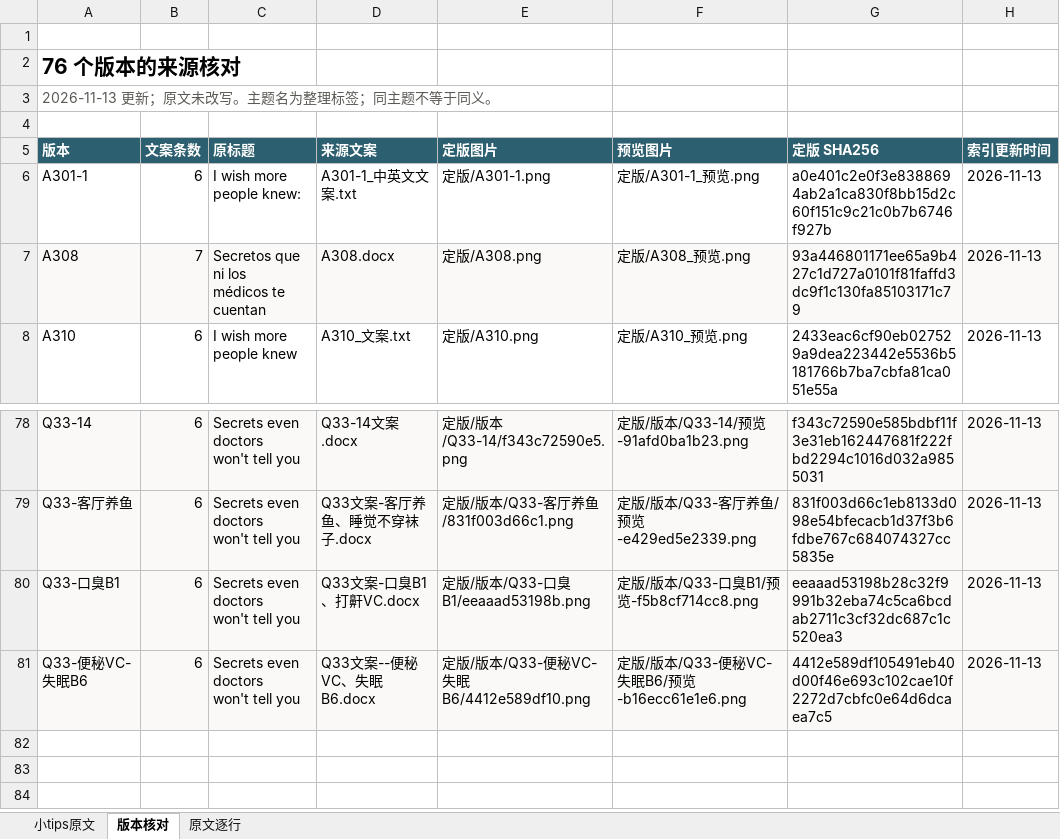
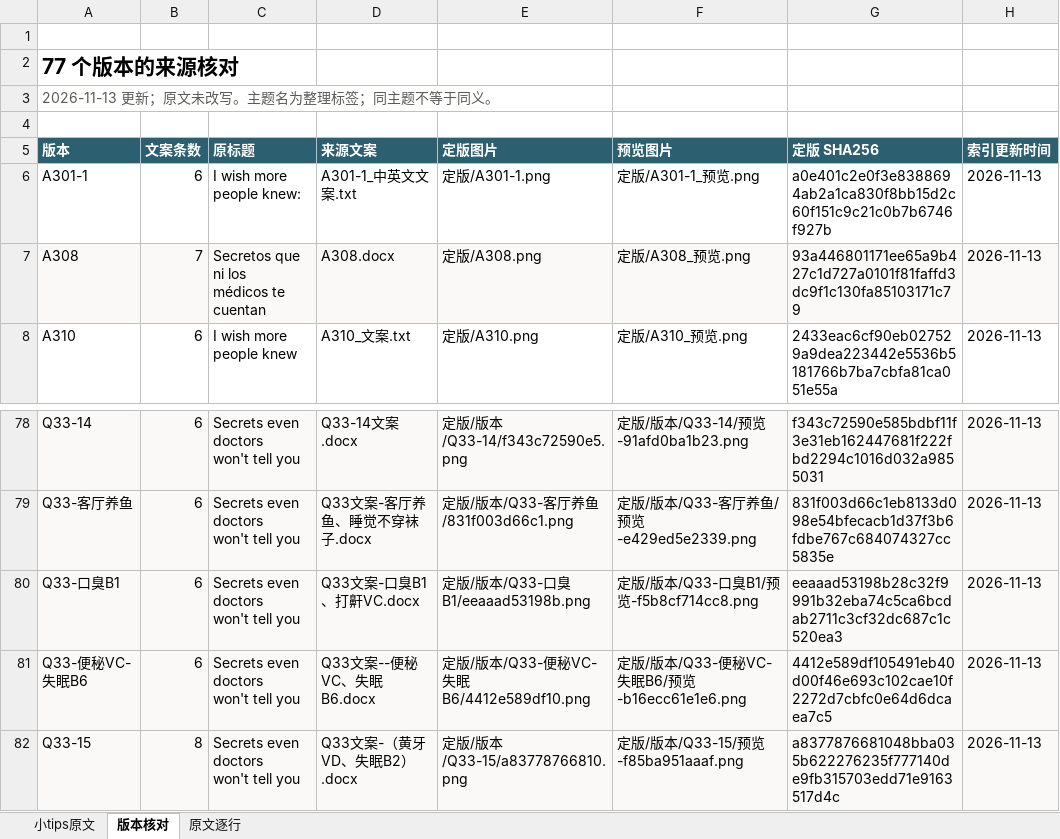
Before and after one commit to ZHENGss7401/subtitle-resource-library, an Excel workbook: tips/BOREAC小tips原文整理.xlsx, sheet 版本核对, drawn as a sheet; only a part is shown, gaps mark what is left out; values as stored, in another font and other column widths than the file's, no borders; table styles not drawn; ↵ is a line break in a cell; the diff names each change by its address in the sheet, - before the commit and + after, or states it on an @@ line.

```diff
--- a/tips/BOREAC小tips原文整理.xlsx (sheet 版本核对)
+++ b/tips/BOREAC小tips原文整理.xlsx (sheet 版本核对)
-A2 (版本): 76 个版本的来源核对
+A2 (版本): 77 个版本的来源核对
+row 82: Q33-15 | 8 | Secrets even doctors ↵ won't tell you | Q33文案-（黄牙VD、失眠B2）.docx | 定版/版本/Q33-15/a83778766810.png | 定版/版本/Q33-15/预览-f85ba951aaaf.png | a8377876681048bba035b622276235f777140de9fb315703edd71e9163517d4c | 2026-11-13
```
Also changed, not shown: sheet 小tips原文, sheet 原文逐行, 13 other files.
